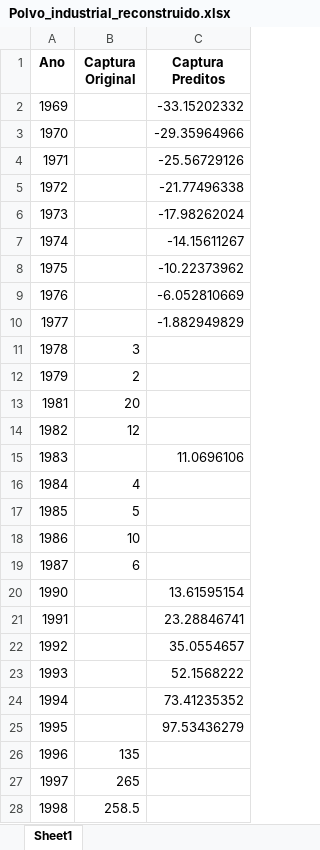
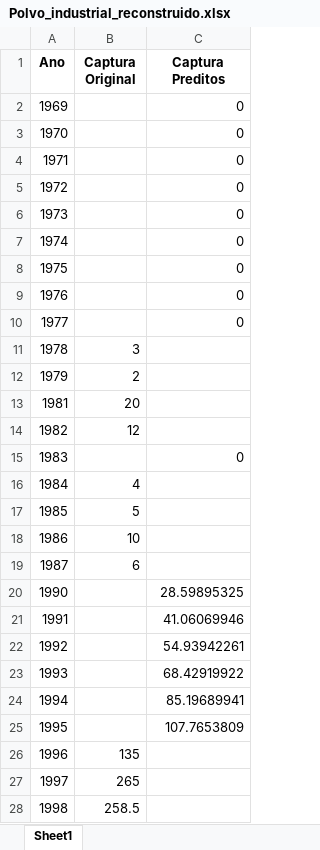
Before and after one commit to Drenanrib/recontrucao_da_estatistica_pesqueira_brasileira, an Excel workbook: DataFrame_reconstruido/Polvo_industrial_reconstruido.xlsx, sheet Sheet1, drawn as a sheet; only a part is shown; values as stored, in another font and other column widths than the file's, no borders; the diff names each change by its address in the sheet, - before the commit and + after, or states it on an @@ line.

```diff
--- a/DataFrame_reconstruido/Polvo_industrial_reconstruido.xlsx (sheet Sheet1)
+++ b/DataFrame_reconstruido/Polvo_industrial_reconstruido.xlsx (sheet Sheet1)
-C2 (Captura Preditos): -33.15202332
+C2 (Captura Preditos): 0
-C3 (Captura Preditos): -29.35964966
+C3 (Captura Preditos): 0
-C4 (Captura Preditos): -25.56729126
+C4 (Captura Preditos): 0
-C5 (Captura Preditos): -21.77496338
+C5 (Captura Preditos): 0
-C6 (Captura Preditos): -17.98262024
+C6 (Captura Preditos): 0
-C7 (Captura Preditos): -14.15611267
+C7 (Captura Preditos): 0
-C8 (Captura Preditos): -10.22373962
+C8 (Captura Preditos): 0
-C9 (Captura Preditos): -6.052810669
+C9 (Captura Preditos): 0
-C10 (Captura Preditos): -1.882949829
+C10 (Captura Preditos): 0
-C15 (Captura Preditos): 11.0696106
+C15 (Captura Preditos): 0
-C20 (Captura Preditos): 13.61595154
+C20 (Captura Preditos): 28.59895325
-C21 (Captura Preditos): 23.28846741
+C21 (Captura Preditos): 41.06069946
-C22 (Captura Preditos): 35.0554657
+C22 (Captura Preditos): 54.93942261
-C23 (Captura Preditos): 52.1568222
+C23 (Captura Preditos): 68.42919922
-C24 (Captura Preditos): 73.41235352
+C24 (Captura Preditos): 85.19689941
-C25 (Captura Preditos): 97.53436279
+C25 (Captura Preditos): 107.7653809
```
Also changed, not shown: DataFrame_reconstruido/Lula_artesanal_reconstruido.xlsx, DataFrame_reconstruido/Polvo_artesanal_reconstruido.xlsx, 3 other files.
